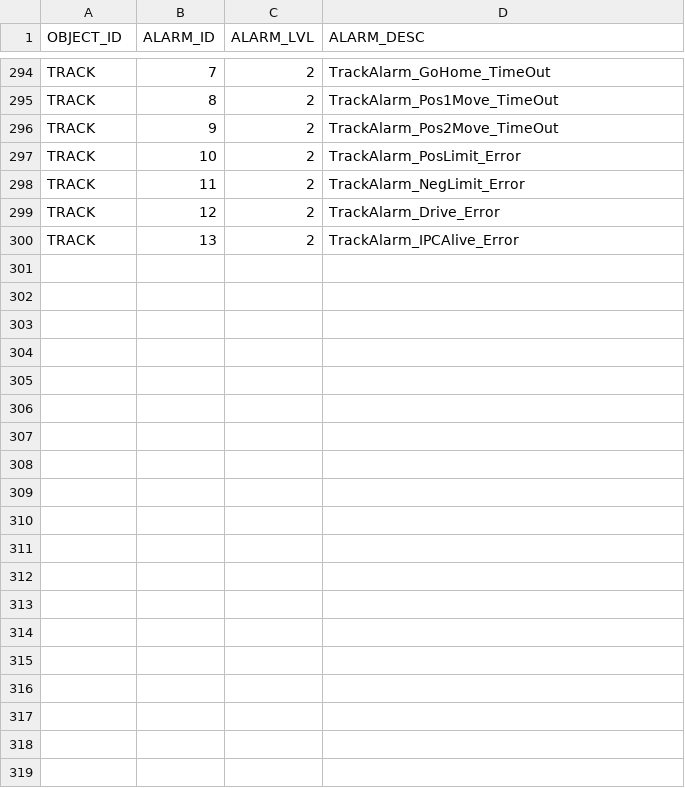
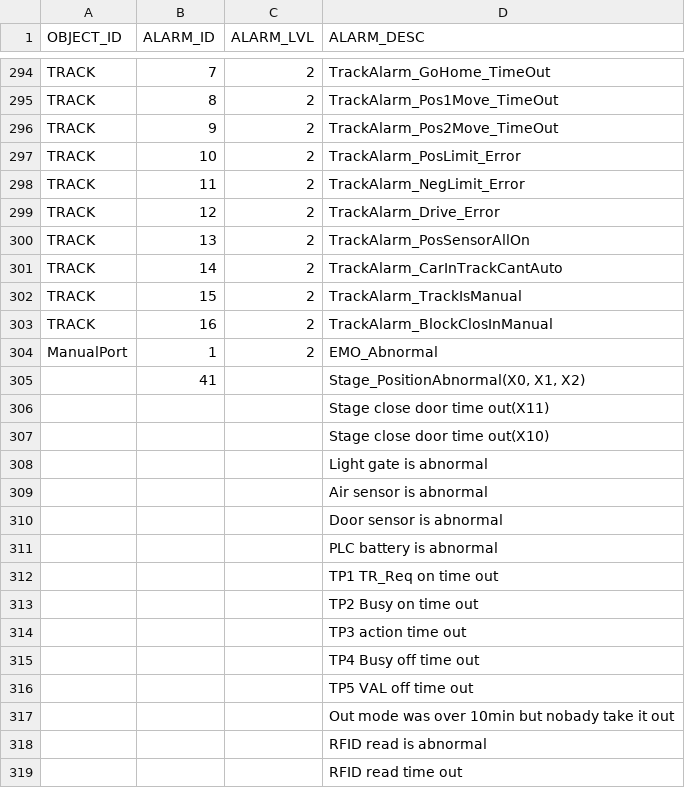
Before and after one commit to AK0-Leopard/OverheadHoistBuffer_ASE_K24, a CSV file: OverheadHoistBuffer_ASE_K24/BCWinForm/Config/ASE_K24/CSV/ALARMMAP.csv, drawn as a sheet; only a part is shown, gaps mark what is left out.

Commit message:
修改 alarm Map，新增對應的Track Alarm及ManualPort的Alarm

```diff
--- a/OverheadHoistBuffer_ASE_K24/BCWinForm/Config/ASE_K24/CSV/ALARMMAP.csv
+++ b/OverheadHoistBuffer_ASE_K24/BCWinForm/Config/ASE_K24/CSV/ALARMMAP.csv
@@ -299,2 +299,21 @@ TRACK,11,2,TrackAlarm_NegLimit_Error
 TRACK,12,2,TrackAlarm_Drive_Error
-TRACK,13,2,TrackAlarm_IPCAlive_Error
+TRACK,13,2,TrackAlarm_PosSensorAllOn
+TRACK,14,2,TrackAlarm_CarInTrackCantAuto
+TRACK,15,2,TrackAlarm_TrackIsManual
+TRACK,16,2,TrackAlarm_BlockClosInManual
+ManualPort,1,2,EMO_Abnormal
+,41,,"Stage_PositionAbnormal(X0, X1, X2)"
+,,,Stage close door time out(X11)
+,,,Stage close door time out(X10)
+,,,Light gate is abnormal
+,,,Air sensor is abnormal
+,,,Door sensor is abnormal
+,,,PLC battery is abnormal
+,,,TP1 TR_Req on time out
+,,,TP2 Busy on time out
+,,,TP3 action time out
+,,,TP4 Busy off time out
+,,,TP5 VAL off time out
+,,,Out mode was over 10min but nobady take it out
+,,,RFID read is abnormal
+,,,RFID read time out
```
Also changed, not shown: 3 other files.
